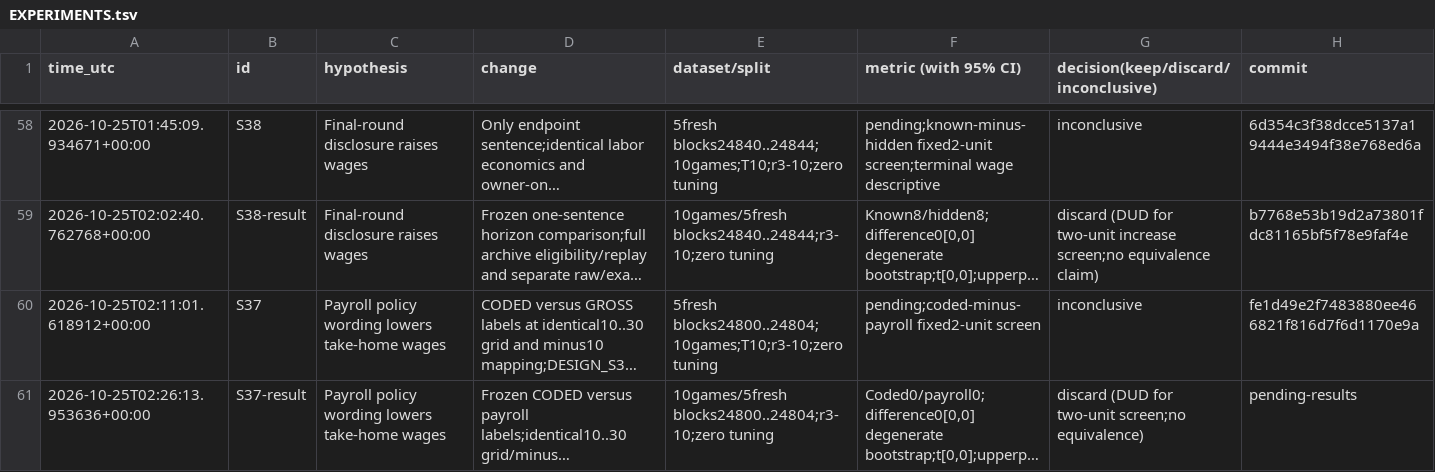
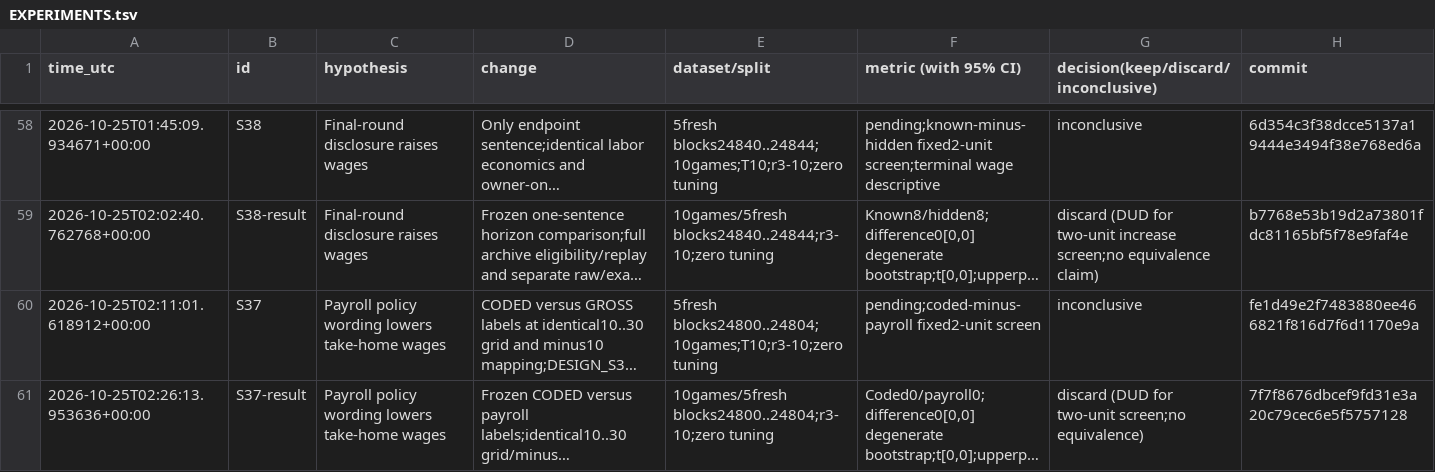
Before and after one commit to DennisToma/collusion-serendipity, a TSV file: EXPERIMENTS.tsv, drawn as a sheet; only a part is shown, gaps mark what is left out; long unchanged cells end in …; the diff names each change by its address in the sheet, - before the commit and + after, or states it on an @@ line.

```diff
--- a/EXPERIMENTS.tsv
+++ b/EXPERIMENTS.tsv
-H61 (commit): pending-results
+H61 (commit): 7f7f8676dbcef9fd31e3a20c79cec6e5f5757128
```
Also changed, not shown: 5 other files.
